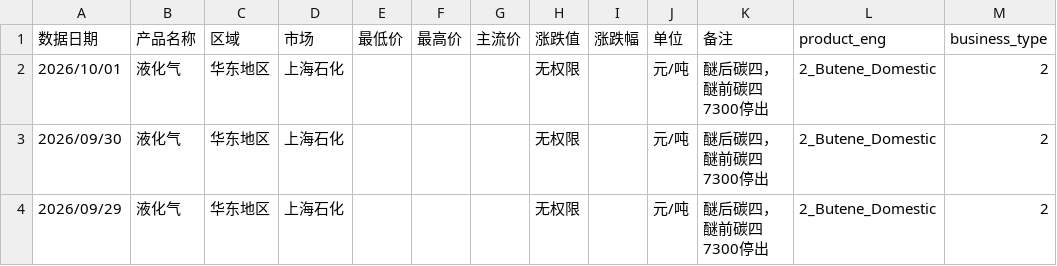
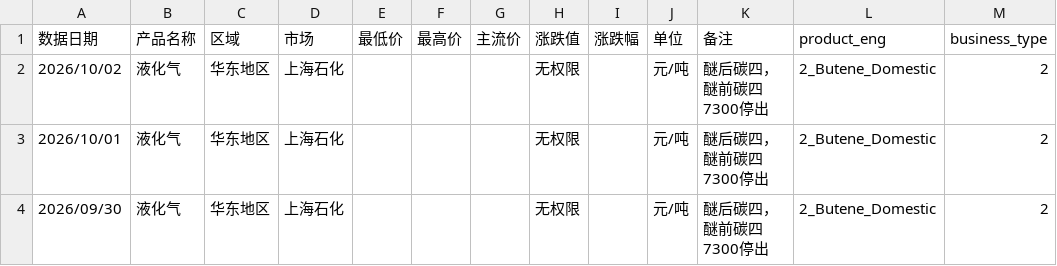
Before and after one commit to OuiamDAXX/DAXX-pricing-intel, a CSV file: data/2_Butene_Domestic_上海石化 醚后C4.csv, drawn as a sheet; only a part is shown; the shorter side is filled out with more unchanged rows; the diff names each change by its address in the sheet, - before the commit and + after, or states it on an @@ line.

```diff
--- a/data/2_Butene_Domestic_上海石化 醚后C4.csv
+++ b/data/2_Butene_Domestic_上海石化 醚后C4.csv
+row 2: 2026/10/02 | 液化气 | 华东地区 | 上海石化 |  |  |  | 无权限 |  | 元/吨 | 醚后碳四，醚前碳四7300停出 | 2_Butene_Domestic | 2
```
Also changed, not shown: data/2_Butene_Domestic_丰利石化 醚后C4.csv, data/2_Butene_Domestic_广州石化 醚后C4.csv, 56 other files.
